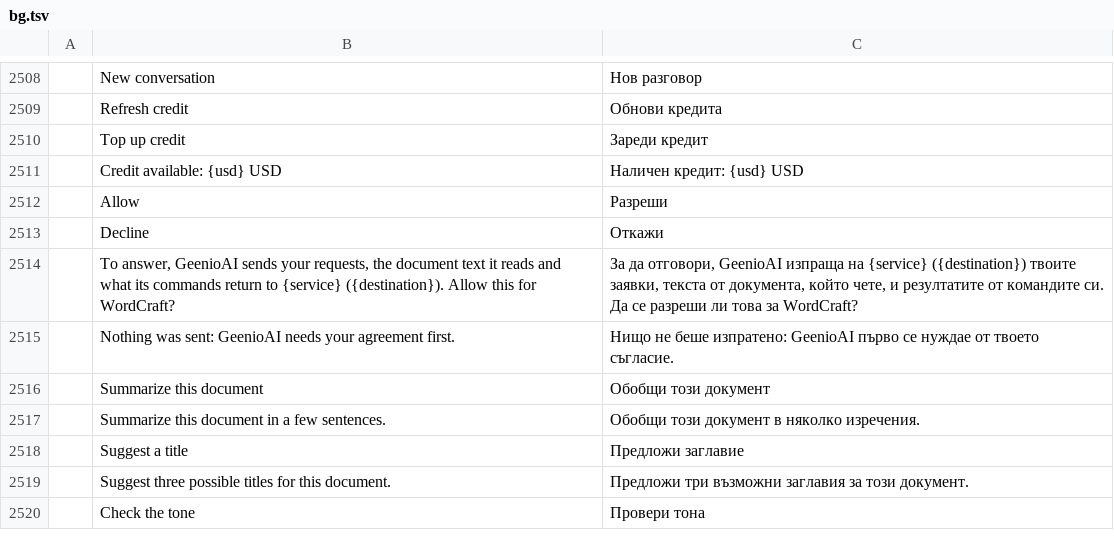
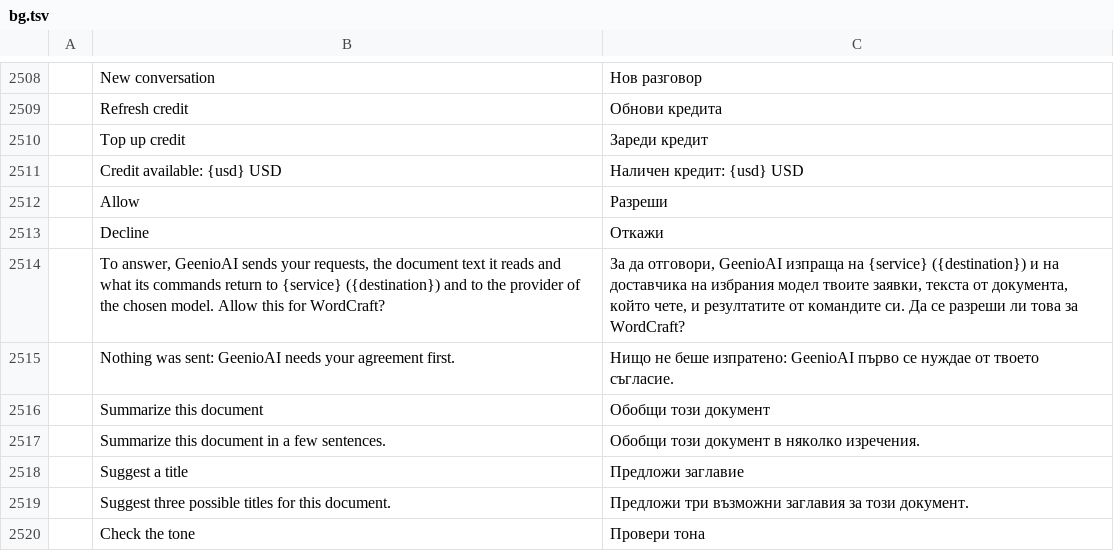
Before and after one commit to Byte42-it/wordcraft-ai-assistant, a TSV file: crates/ui-egui/src/i18n/bg.tsv, drawn as a sheet; only a part is shown, gaps mark what is left out.

```diff
--- a/crates/ui-egui/src/i18n/bg.tsv
+++ b/crates/ui-egui/src/i18n/bg.tsv
@@ -2513,3 +2513,3 @@
 	Decline	Откажи
-	To answer, GeenioAI sends your requests, the document text it reads and what its commands return to {service} ({destination}). Allow this for WordCraft?	За да отговори, GeenioAI изпраща на {service} ({destination}) твоите заявки, текста от документа, който чете, и резултатите от командите си. Да се разреши ли това за WordCraft?
+	To answer, GeenioAI sends your requests, the document text it reads and what its commands return to {service} ({destination}) and to the provider of the chosen model. Allow this for WordCraft?	За да отговори, GeenioAI изпраща на {service} ({destination}) и на доставчика на избрания модел твоите заявки, текста от документа, който чете, и резултатите от командите си. Да се разреши ли това за WordCraft?
 	Nothing was sent: GeenioAI needs your agreement first.	Нищо не беше изпратено: GeenioAI първо се нуждае от твоето съгласие.
```
Also changed, not shown: crates/ui-egui/src/i18n/de.tsv, crates/ui-egui/src/i18n/hu.tsv, 20 other files.
